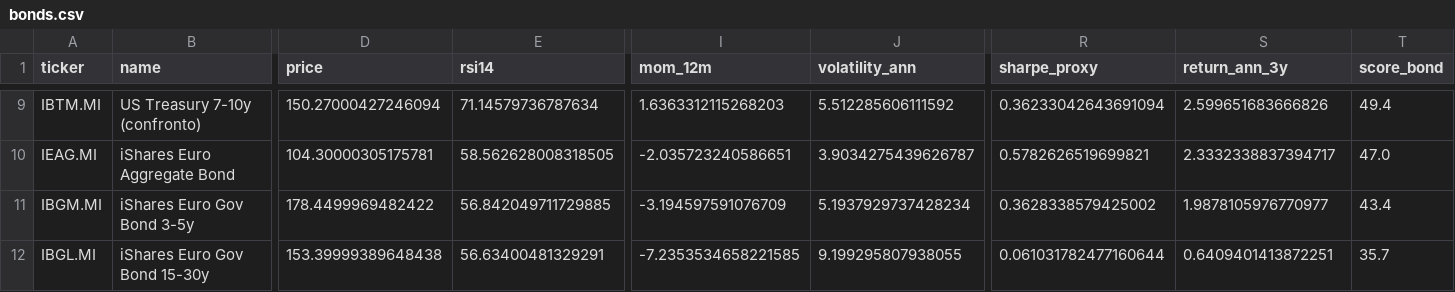
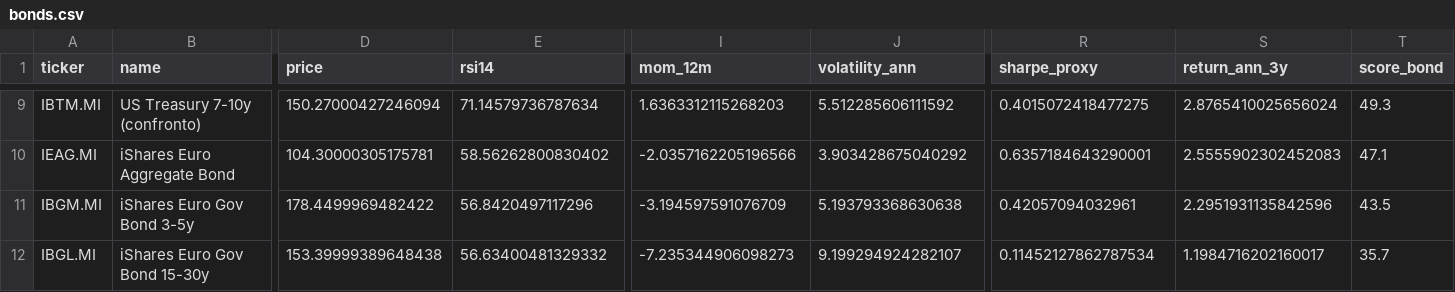
Before and after one commit to massimosaccol/eu-screener, a CSV file: data/bonds.csv, drawn as a sheet; only a part is shown, gaps mark what is left out; the diff covers the shown part only; the diff names each change by its address in the sheet, - before the commit and + after, or states it on an @@ line.

```diff
--- a/data/bonds.csv
+++ b/data/bonds.csv
-R9 (sharpe_proxy): 0.36233042643691094
+R9 (sharpe_proxy): 0.4015072418477275
-S9 (return_ann_3y): 2.599651683666826
+S9 (return_ann_3y): 2.8765410025656024
-T9 (score_bond): 49.4
+T9 (score_bond): 49.3
-E10 (rsi14): 58.562628008318505
+E10 (rsi14): 58.56262800830402
-I10 (mom_12m): -2.035723240586651
+I10 (mom_12m): -2.0357162205196566
-J10 (volatility_ann): 3.9034275439626787
+J10 (volatility_ann): 3.903428675040292
-R10 (sharpe_proxy): 0.5782626519699821
+R10 (sharpe_proxy): 0.6357184643290001
-S10 (return_ann_3y): 2.3332338837394717
+S10 (return_ann_3y): 2.5555902302452083
-T10 (score_bond): 47.0
+T10 (score_bond): 47.1
-E11 (rsi14): 56.842049711729885
+E11 (rsi14): 56.8420497117296
-J11 (volatility_ann): 5.1937929737428234
+J11 (volatility_ann): 5.193793368630638
-R11 (sharpe_proxy): 0.3628338579425002
+R11 (sharpe_proxy): 0.42057094032961
-S11 (return_ann_3y): 1.9878105976770977
+S11 (return_ann_3y): 2.2951931135842596
-T11 (score_bond): 43.4
+T11 (score_bond): 43.5
-E12 (rsi14): 56.63400481329291
+E12 (rsi14): 56.63400481329332
-I12 (mom_12m): -7.2353534658221585
+I12 (mom_12m): -7.235344906098273
-J12 (volatility_ann): 9.199295807938055
+J12 (volatility_ann): 9.199294924282107
-R12 (sharpe_proxy): 0.061031782477160644
+R12 (sharpe_proxy): 0.11452127862787534
-S12 (return_ann_3y): 0.6409401413872251
+S12 (return_ann_3y): 1.1984716202160017
```
Also changed, not shown: 31 edited cells elsewhere in this file, data/equities.csv, 5 other files.
